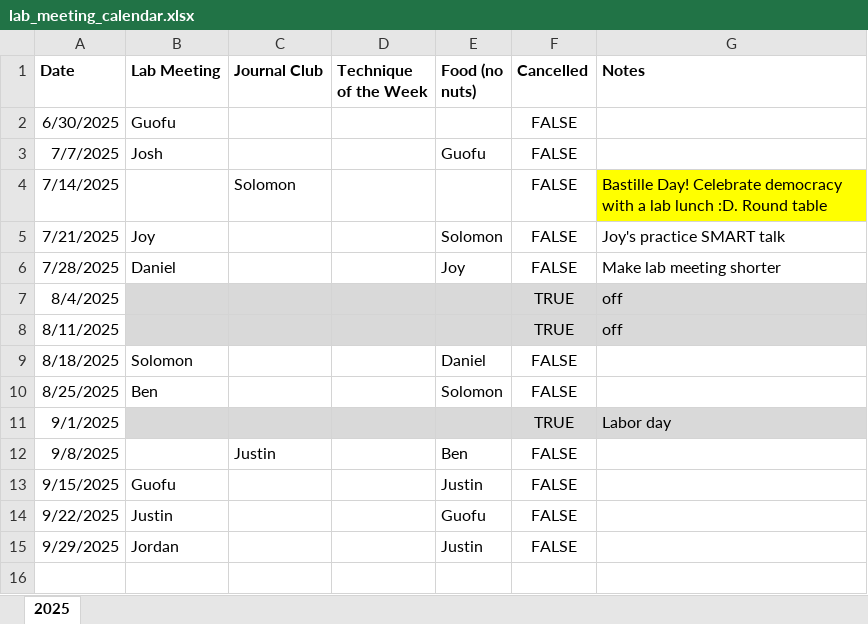
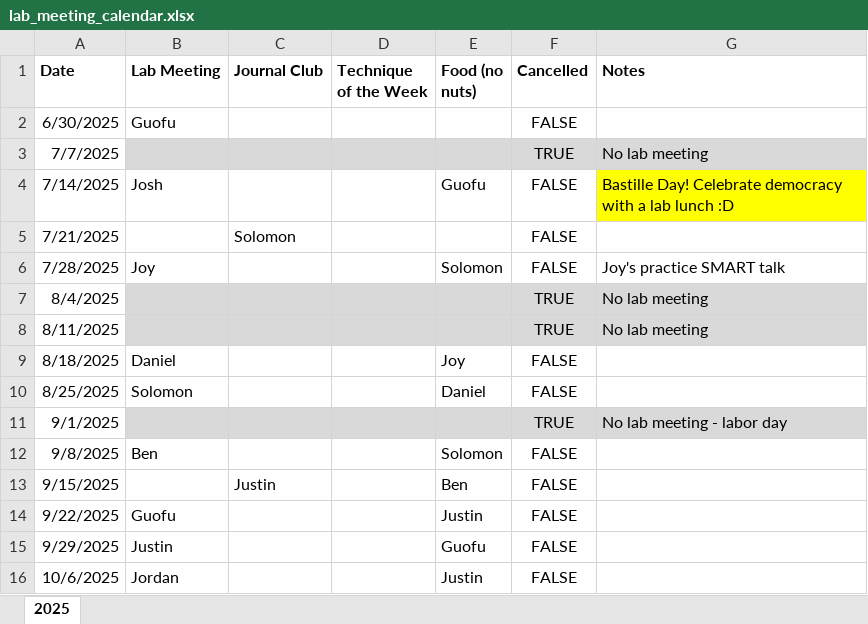
Before and after one commit to Frankfort-Lab/frankfort-lab-website, an Excel workbook: lab_meeting/lab_meeting_calendar.xlsx, sheet 2025, drawn as a sheet; values as stored, in another font and other column widths than the file's, no borders; the diff names each change by its address in the sheet, - before the commit and + after, or states it on an @@ line.

```diff
--- a/lab_meeting/lab_meeting_calendar.xlsx (sheet 2025)
+++ b/lab_meeting/lab_meeting_calendar.xlsx (sheet 2025)
-B3 (Lab Meeting): Josh
+B3 (Lab Meeting): (empty)
-B3:G3 fill: none
+B3:G3 fill: #D9D9D9
-E3 (Food (no nuts)): Guofu
+E3 (Food (no nuts)): (empty)
-F3 (Cancelled): FALSE
+F3 (Cancelled): TRUE
-G3 (Notes): (empty)
+G3 (Notes): No lab meeting
-B4 (Lab Meeting): (empty)
+B4 (Lab Meeting): Josh
-C4 (Journal Club): Solomon
+C4 (Journal Club): (empty)
-E4 (Food (no nuts)): (empty)
+E4 (Food (no nuts)): Guofu
-G4 (Notes): …lab lunch :D. Round table
+G4 (Notes): …lab lunch :D
-B5 (Lab Meeting): Joy
+B5 (Lab Meeting): (empty)
-C5 (Journal Club): (empty)
+C5 (Journal Club): Solomon
-E5 (Food (no nuts)): Solomon
+E5 (Food (no nuts)): (empty)
-G5 (Notes): Joy's practice SMART talk
+G5 (Notes): (empty)
-B6 (Lab Meeting): Daniel
+B6 (Lab Meeting): Joy
-E6 (Food (no nuts)): Joy
+E6 (Food (no nuts)): Solomon
-G6 (Notes): Make lab meeting shorter
+G6 (Notes): Joy's practice SMART talk
-G7:G8 (Notes): off
+G7:G8 (Notes): No lab meeting
-B9 (Lab Meeting): Solomon
+B9 (Lab Meeting): Daniel
-E9 (Food (no nuts)): Daniel
+E9 (Food (no nuts)): Joy
-B10 (Lab Meeting): Ben
+B10 (Lab Meeting): Solomon
-E10 (Food (no nuts)): Solomon
+E10 (Food (no nuts)): Daniel
-G11 (Notes): Labor day
+G11 (Notes): No lab meeting - labor day
-B12 (Lab Meeting): (empty)
+B12 (Lab Meeting): Ben
-C12 (Journal Club): Justin
+C12 (Journal Club): (empty)
-E12 (Food (no nuts)): Ben
+E12 (Food (no nuts)): Solomon
-B13 (Lab Meeting): Guofu
+B13 (Lab Meeting): (empty)
-C13 (Journal Club): (empty)
+C13 (Journal Club): Justin
-E13 (Food (no nuts)): Justin
+E13 (Food (no nuts)): Ben
-B14 (Lab Meeting): Justin
+B14 (Lab Meeting): Guofu
-E14 (Food (no nuts)): Guofu
+E14 (Food (no nuts)): Justin
-B15 (Lab Meeting): Jordan
+B15 (Lab Meeting): Justin
-E15 (Food (no nuts)): Justin
+E15 (Food (no nuts)): Guofu
+row 16: 10/6/2025 | Jordan |  |  | Justin | FALSE
```
Also changed, not shown: 52 other files.
